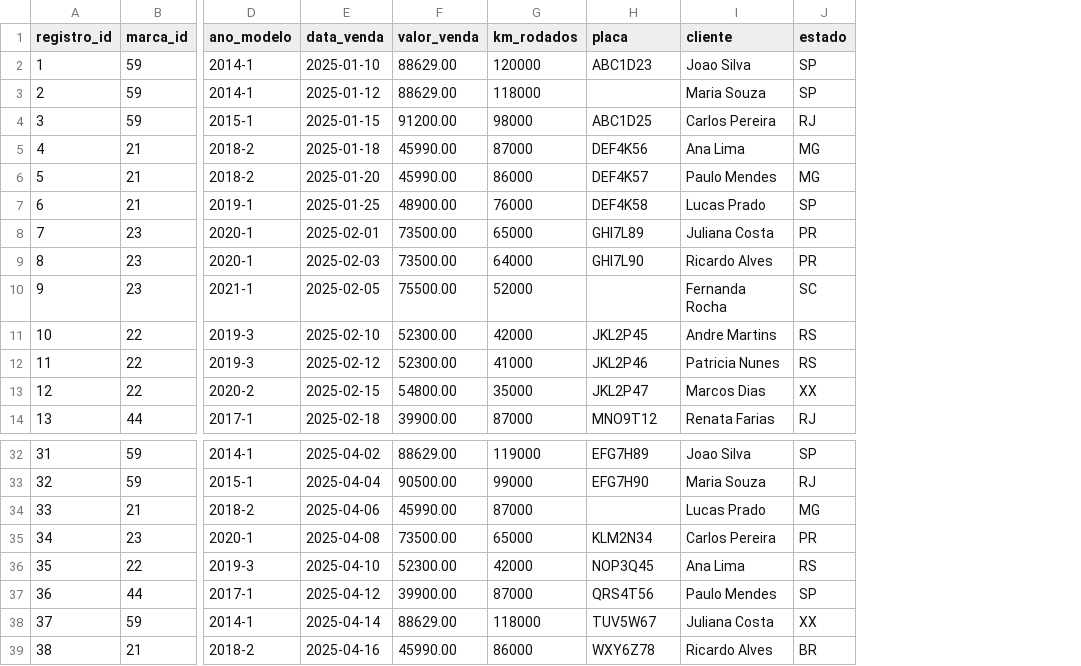
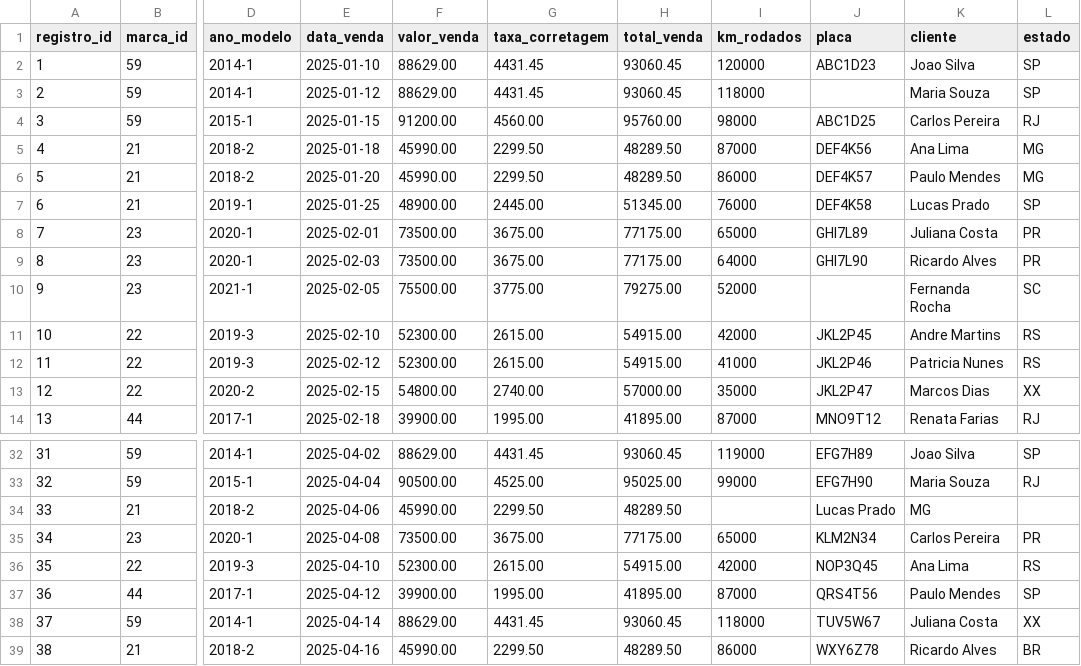
Before and after one commit to esensato/ssa-2026-01, a CSV file: transformacao.csv, drawn as a sheet; only a part is shown, gaps mark what is left out; addresses are those after the commit; the diff names each change by its address in the sheet, - before the commit and + after, or states it on an @@ line.

Commit message:
Update transformacao.csv

```diff
--- a/transformacao.csv
+++ b/transformacao.csv
+column G (taxa_corretagem), rows 2-14: 4431.45 | 4431.45 | 4560.00 | 2299.50 | 2299.50 | 2445.00 | 3675.00 | 3675.00 | 3775.00 | 2615.00 | 2615.00 | 2740.00 | 1995.00; rows 32-39: 4431.45 | 4525.00 | 2299.50 | 3675.00 | 2615.00 | 1995.00 | 4431.45 | 2299.50
+column H (total_venda), rows 2-14: 93060.45 | 93060.45 | 95760.00 | 48289.50 | 48289.50 | 51345.00 | 77175.00 | 77175.00 | 79275.00 | 54915.00 | 54915.00 | 57000.00 | 41895.00; rows 32-39: 93060.45 | 95025.00 | 48289.50 | 77175.00 | 54915.00 | 41895.00 | 93060.45 | 48289.50
-I34 (km_rodados): 87000
+I34 (km_rodados): (empty)
-J34 (placa): (empty)
+J34 (placa): Lucas Prado
-K34 (cliente): Lucas Prado
+K34 (cliente): MG
-L34 (estado): MG
+L34 (estado): (empty)
```
